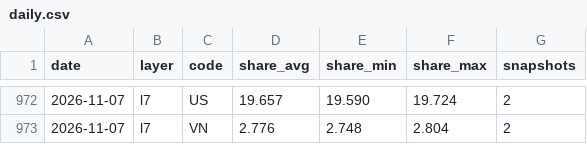
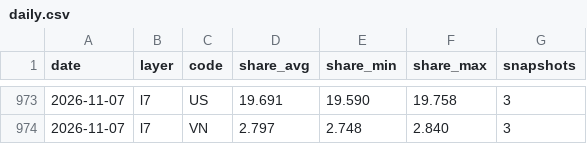
Before and after one commit to kiyo0630-cpu/compass-, a CSV file: attack-map/data/history/daily.csv, drawn as a sheet; only a part is shown, gaps mark what is left out; the diff covers the shown part only.

```diff
--- a/attack-map/data/history/daily.csv
+++ b/attack-map/data/history/daily.csv
@@ -972,2 +973,2 @@ date,layer,code,share_avg,share_min,share_max,snapshots
-2026-11-07,l7,US,19.657,19.590,19.724,2
-2026-11-07,l7,VN,2.776,2.748,2.804,2
+2026-11-07,l7,US,19.691,19.590,19.758,3
+2026-11-07,l7,VN,2.797,2.748,2.840,3
```
Also changed, not shown: 1 added row and 79 edited cells elsewhere in this file, 4 other files.
